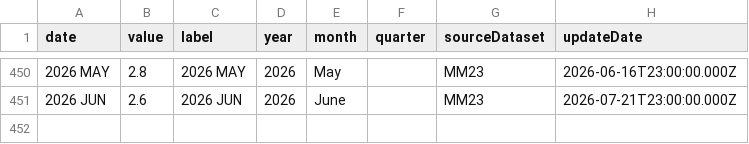
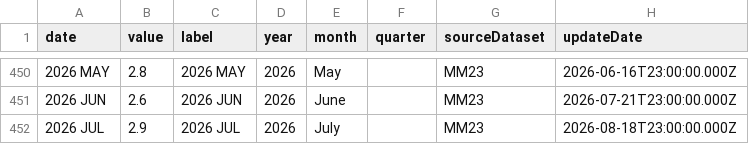
Before and after one commit to ivanredkovets/uk-gdp-nowcasting, a CSV file: data/raw/cpi_inflation.csv, drawn as a sheet; only a part is shown, gaps mark what is left out; the diff names each change by its address in the sheet, - before the commit and + after, or states it on an @@ line.

```diff
--- a/data/raw/cpi_inflation.csv
+++ b/data/raw/cpi_inflation.csv
+row 452: 2026 JUL | 2.9 | 2026 JUL | 2026 | July |  | MM23 | 2026-08-18T23:00:00.000Z
```
Also changed, not shown: data/processed/model_dataset.csv, data/raw/retail_sales.csv, 44 other files.
